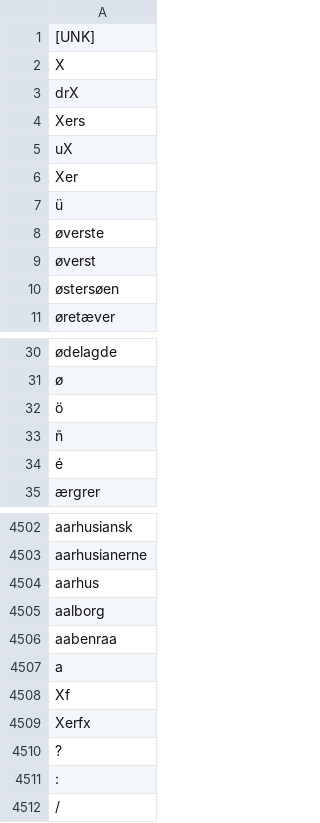
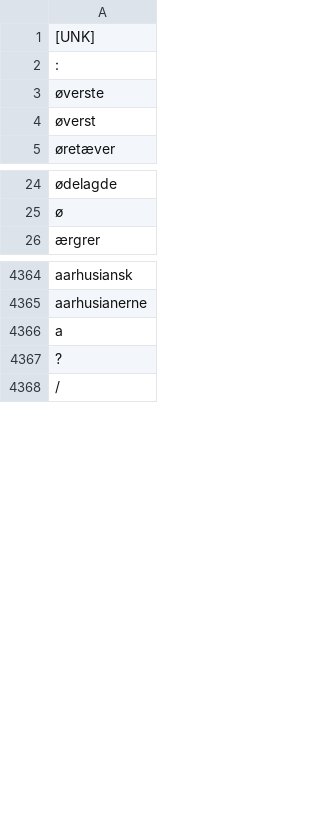
Before and after one commit to senner007/Sports-Block, a TSV file: meta.tsv, drawn as a sheet; only a part is shown, gaps mark what is left out; the diff covers the shown part only.

```diff
--- a/meta.tsv
+++ b/meta.tsv
@@ -1,11 +1,5 @@
 [UNK]
-X
-drX
-Xers
-uX
-Xer
-ü
+:
 øverste
 øverst
-østersøen
 øretæver
@@ -31,5 +25,2 @@ Xer
 ø
-ö
-ñ
-é
 ærgrer
@@ -4503,10 +4365,4 @@ aarhusiansk
 aarhusianerne
-aarhus
-aalborg
-aabenraa
 a
-Xf
-Xerfx
 ?
-:
 /
```
Also changed, not shown: 1 added row and 130 removed rows elsewhere in this file, articles_temp/combined.csv, 3 other files.
